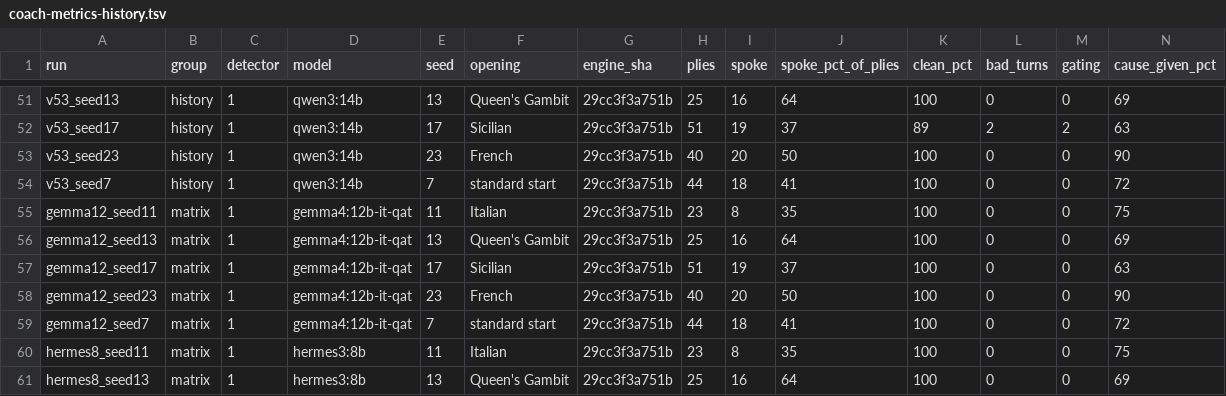
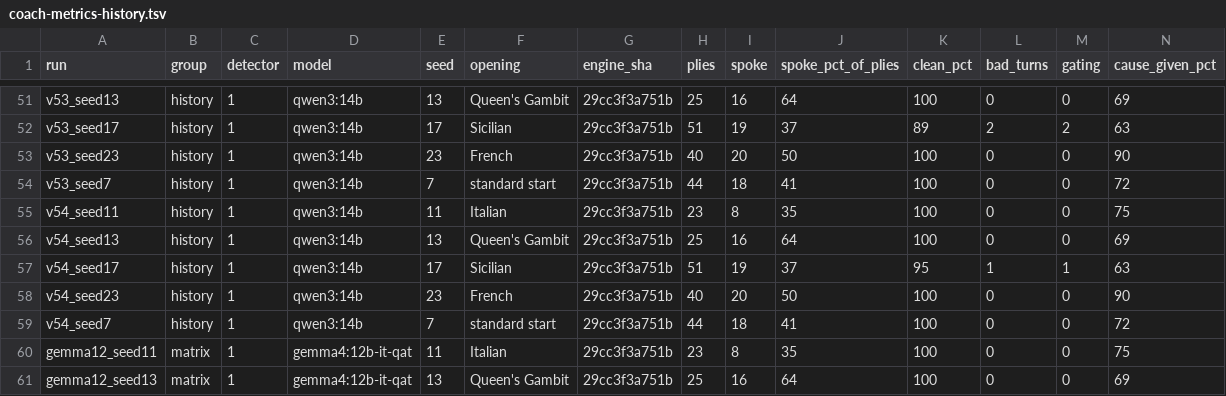
Before and after one commit to qam4/chess-coach, a TSV file: docs/coach-metrics-history.tsv, drawn as a sheet; only a part is shown, gaps mark what is left out; the shorter side is filled out with more unchanged rows; rows hold the shown columns only; the diff names each change by its address in the sheet, - before the commit and + after, or states it on an @@ line.

Commit message:
v54: re-run the five-seed sweep on the current build
A controlled test by accident: all 81 prompts came back byte-identical to v53 once v53's mojibake is normalised, so the encoding fix was the only input that changed.

Every counter computed from our own prompt is identical on all five seeds - spoke, plies, cause_given_pct, lesson_conc_pct, lesson_open_pct. Removing corrupt bytes from 72 of 81 prompts moved nothing we track.

The finding that matters more: 32 of 81 spoken turns are byte-identical between two runs of the same seed, same model, temperature 0, mean character similarity 0.70-0.83. Sixty percent of the coach's prose is not reproducible, which bounds every model-side number in the ledger measured on one run per arm. Seed 17's clean_pct 89 -> 95 is one turn whose prompt was byte-identical in both runs - the model simply said something else - so it is not the confinement fix.

```diff
--- a/docs/coach-metrics-history.tsv
+++ b/docs/coach-metrics-history.tsv
+row 55: v54_seed11 | history | 1 | qwen3:14b | 11 | Italian | 29cc3f3a751b | 23 | 8 | 35 | 100 | 0 | 0 | 75
+row 56: v54_seed13 | history | 1 | qwen3:14b | 13 | Queen's Gambit | 29cc3f3a751b | 25 | 16 | 64 | 100 | 0 | 0 | 69
+row 57: v54_seed17 | history | 1 | qwen3:14b | 17 | Sicilian | 29cc3f3a751b | 51 | 19 | 37 | 95 | 1 | 1 | 63
+row 58: v54_seed23 | history | 1 | qwen3:14b | 23 | French | 29cc3f3a751b | 40 | 20 | 50 | 100 | 0 | 0 | 90
+row 59: v54_seed7 | history | 1 | qwen3:14b | 7 | standard start | 29cc3f3a751b | 44 | 18 | 41 | 100 | 0 | 0 | 72
```
Also changed, not shown: 6 other files.
